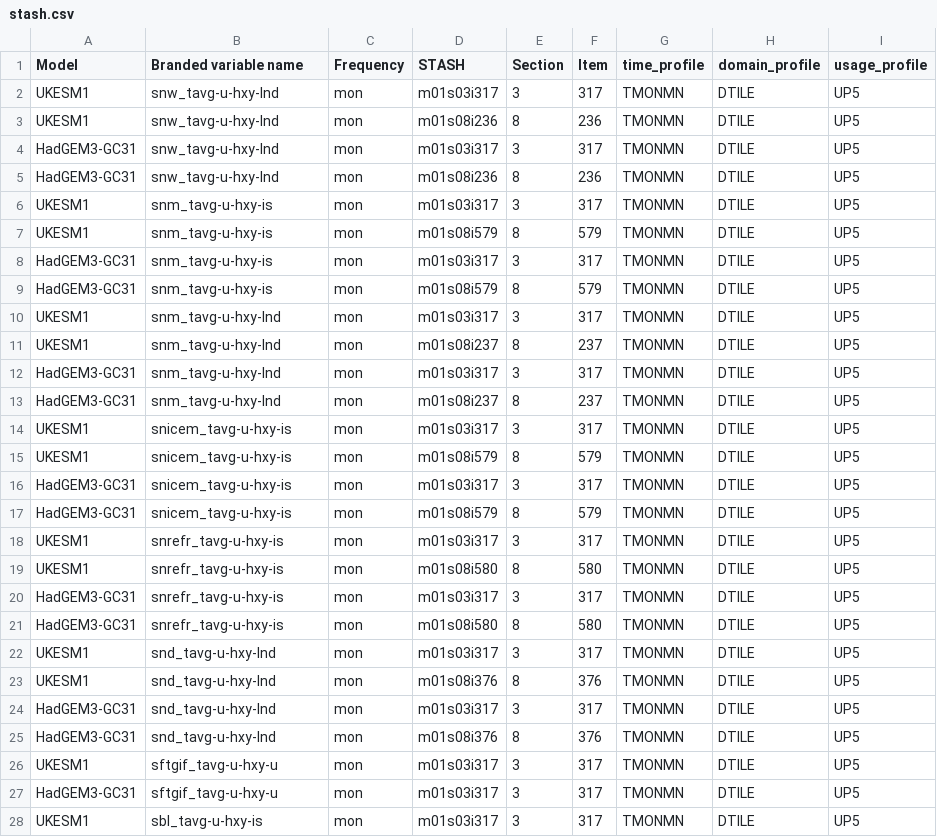
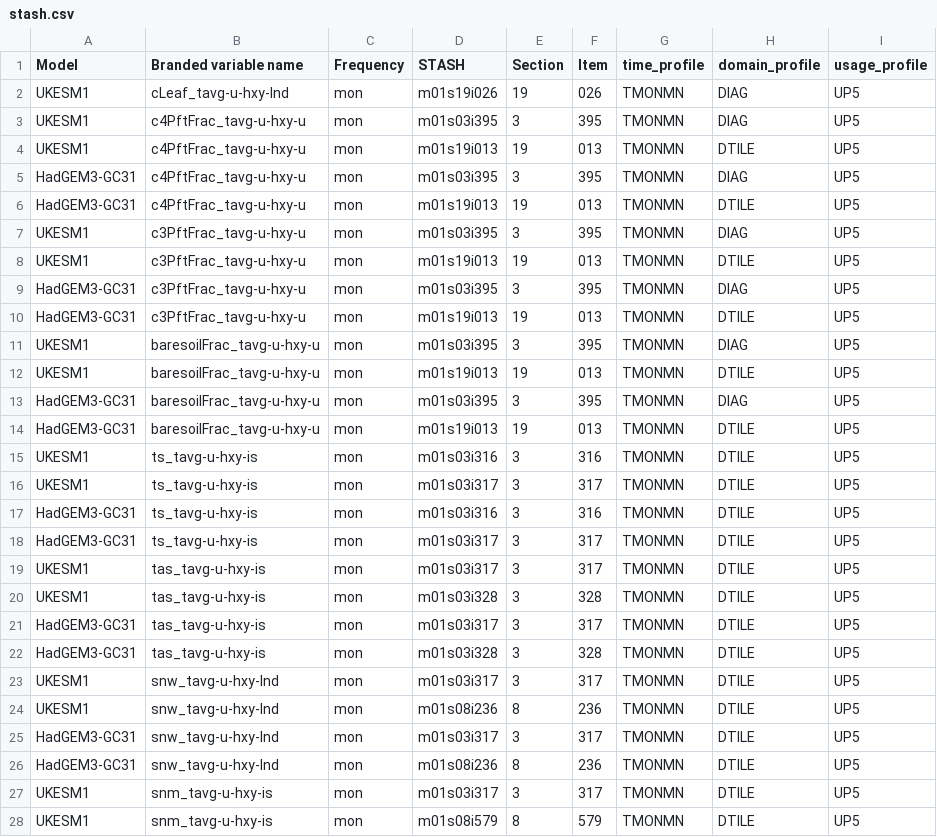
Before and after one commit to mo-gill/CDDS-CMIP7-mappings, a CSV file: data/stash.csv, drawn as a sheet; only a part is shown; the shorter side is filled out with more unchanged rows.

```diff
--- a/data/stash.csv
+++ b/data/stash.csv
@@ -1,2 +1,23 @@
 Model,Branded variable name,Frequency,STASH,Section,Item,time_profile,domain_profile,usage_profile
+UKESM1,cLeaf_tavg-u-hxy-lnd,mon,m01s19i026,19,026,TMONMN,DIAG,UP5
+UKESM1,c4PftFrac_tavg-u-hxy-u,mon,m01s03i395,3,395,TMONMN,DIAG,UP5
+UKESM1,c4PftFrac_tavg-u-hxy-u,mon,m01s19i013,19,013,TMONMN,DTILE,UP5
+HadGEM3-GC31,c4PftFrac_tavg-u-hxy-u,mon,m01s03i395,3,395,TMONMN,DIAG,UP5
+HadGEM3-GC31,c4PftFrac_tavg-u-hxy-u,mon,m01s19i013,19,013,TMONMN,DTILE,UP5
+UKESM1,c3PftFrac_tavg-u-hxy-u,mon,m01s03i395,3,395,TMONMN,DIAG,UP5
+UKESM1,c3PftFrac_tavg-u-hxy-u,mon,m01s19i013,19,013,TMONMN,DTILE,UP5
+HadGEM3-GC31,c3PftFrac_tavg-u-hxy-u,mon,m01s03i395,3,395,TMONMN,DIAG,UP5
+HadGEM3-GC31,c3PftFrac_tavg-u-hxy-u,mon,m01s19i013,19,013,TMONMN,DTILE,UP5
+UKESM1,baresoilFrac_tavg-u-hxy-u,mon,m01s03i395,3,395,TMONMN,DIAG,UP5
+UKESM1,baresoilFrac_tavg-u-hxy-u,mon,m01s19i013,19,013,TMONMN,DTILE,UP5
+HadGEM3-GC31,baresoilFrac_tavg-u-hxy-u,mon,m01s03i395,3,395,TMONMN,DIAG,UP5
+HadGEM3-GC31,baresoilFrac_tavg-u-hxy-u,mon,m01s19i013,19,013,TMONMN,DTILE,UP5
+UKESM1,ts_tavg-u-hxy-is,mon,m01s03i316,3,316,TMONMN,DTILE,UP5
+UKESM1,ts_tavg-u-hxy-is,mon,m01s03i317,3,317,TMONMN,DTILE,UP5
+HadGEM3-GC31,ts_tavg-u-hxy-is,mon,m01s03i316,3,316,TMONMN,DTILE,UP5
+HadGEM3-GC31,ts_tavg-u-hxy-is,mon,m01s03i317,3,317,TMONMN,DTILE,UP5
+UKESM1,tas_tavg-u-hxy-is,mon,m01s03i317,3,317,TMONMN,DTILE,UP5
+UKESM1,tas_tavg-u-hxy-is,mon,m01s03i328,3,328,TMONMN,DTILE,UP5
+HadGEM3-GC31,tas_tavg-u-hxy-is,mon,m01s03i317,3,317,TMONMN,DTILE,UP5
+HadGEM3-GC31,tas_tavg-u-hxy-is,mon,m01s03i328,3,328,TMONMN,DTILE,UP5
 UKESM1,snw_tavg-u-hxy-lnd,mon,m01s03i317,3,317,TMONMN,DTILE,UP5
```
Also changed, not shown: 2 other files.
